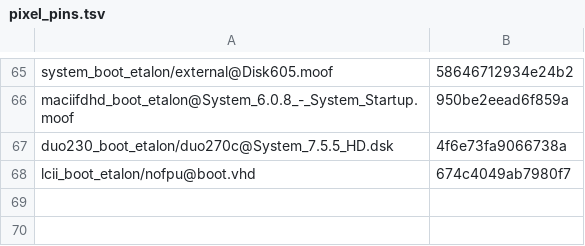
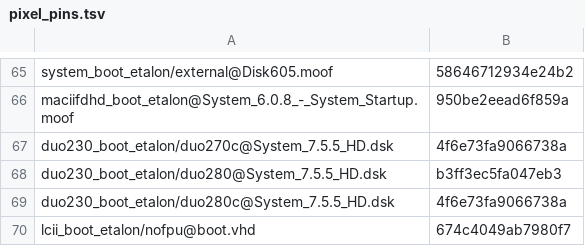
Before and after one commit to habib256/pom68k, a TSV file: tools/pixel_pins.tsv, drawn as a sheet; only a part is shown, gaps mark what is left out.

Commit message:
feat: boot Duo 280 and 280c with bare LC040 and CSC panels

```diff
--- a/tools/pixel_pins.tsv
+++ b/tools/pixel_pins.tsv
@@ -67,2 +67,4 @@ maciifdhd_boot_etalon@System_6.0.8_-_System_Startup.moof	950be2eead6f859a
 duo230_boot_etalon/duo270c@System_7.5.5_HD.dsk	4f6e73fa9066738a
+duo230_boot_etalon/duo280@System_7.5.5_HD.dsk	b3ff3ec5fa047eb3
+duo230_boot_etalon/duo280c@System_7.5.5_HD.dsk	4f6e73fa9066738a
 lcii_boot_etalon/nofpu@boot.vhd	674c4049ab7980f7
```
Also changed, not shown: 27 other files.
